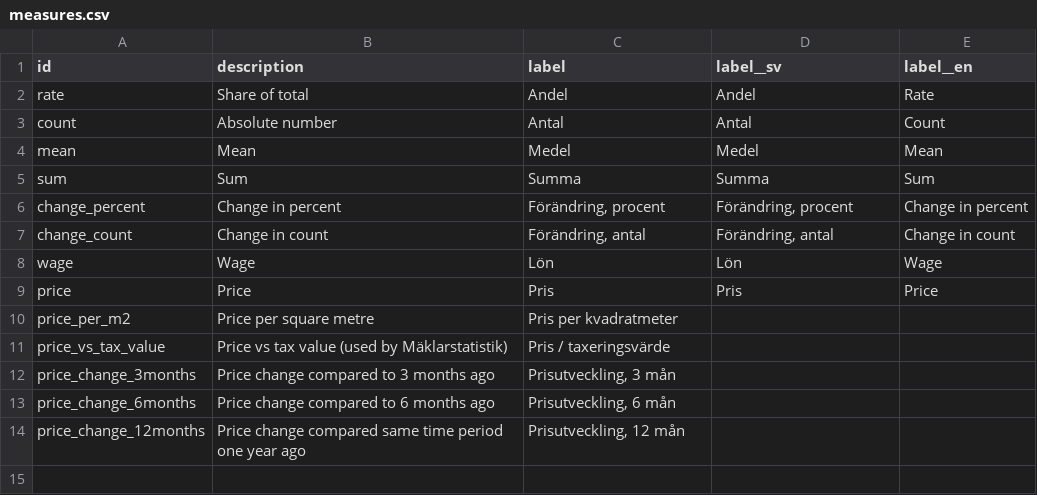
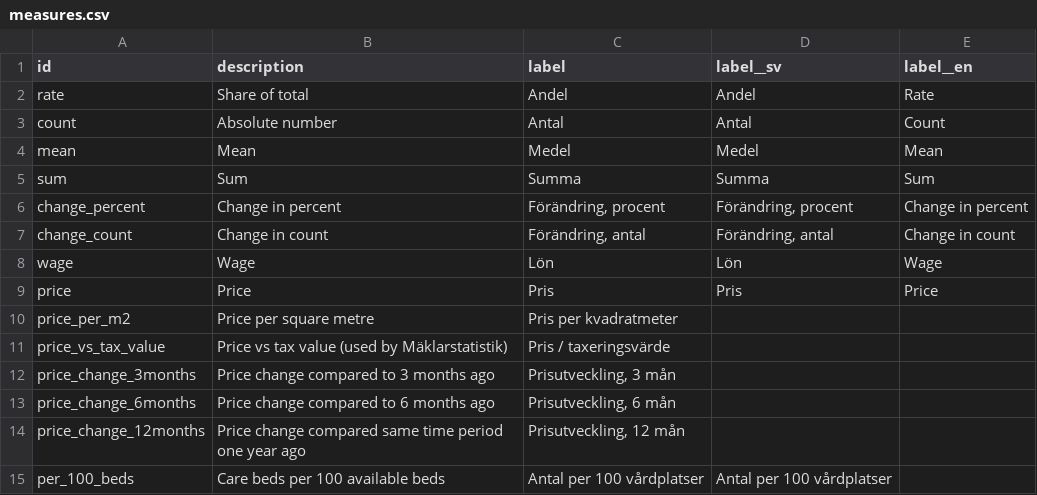
Before and after one commit to marple-newsrobot/marple-datatypes, a CSV file: misc/measures.csv, drawn as a sheet.

Commit message:
add per 100 beds

```diff
--- a/misc/measures.csv
+++ b/misc/measures.csv
@@ -14 +14,2 @@ price_change_6months,Price change compared to 6 months ago,"Prisutveckling, 6 m
 price_change_12months,Price change compared same time period one year ago,"Prisutveckling, 12 mån",,
+per_100_beds,Care beds per 100 available beds,Antal per 100 vårdplatser,Antal per 100 vårdplatser,
```
